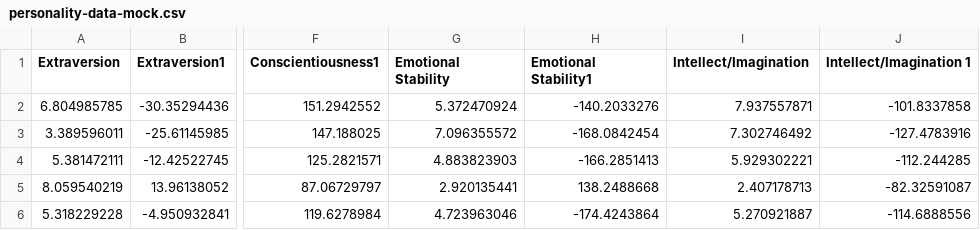
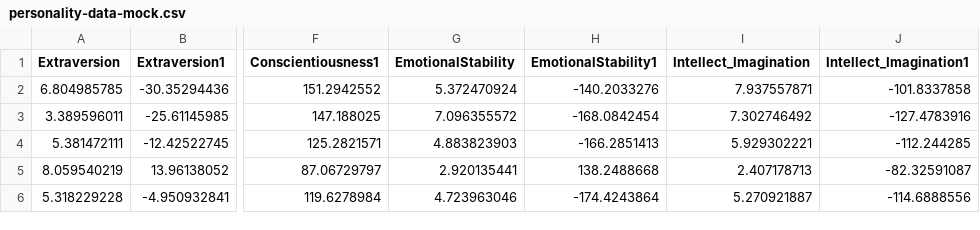
Before and after one commit to eliabrodsky/eliabrodsky, a CSV file: personality-data-mock.csv, drawn as a sheet; only a part is shown, gaps mark what is left out; the diff names each change by its address in the sheet, - before the commit and + after, or states it on an @@ line.

Commit message:
Add files via upload

```diff
--- a/personality-data-mock.csv
+++ b/personality-data-mock.csv
-G1: Emotional Stability
+G1: EmotionalStability
-H1: Emotional Stability1
+H1: EmotionalStability1
-I1: Intellect/Imagination
+I1: Intellect_Imagination
-J1: Intellect/Imagination 1
+J1: Intellect_Imagination1
```
